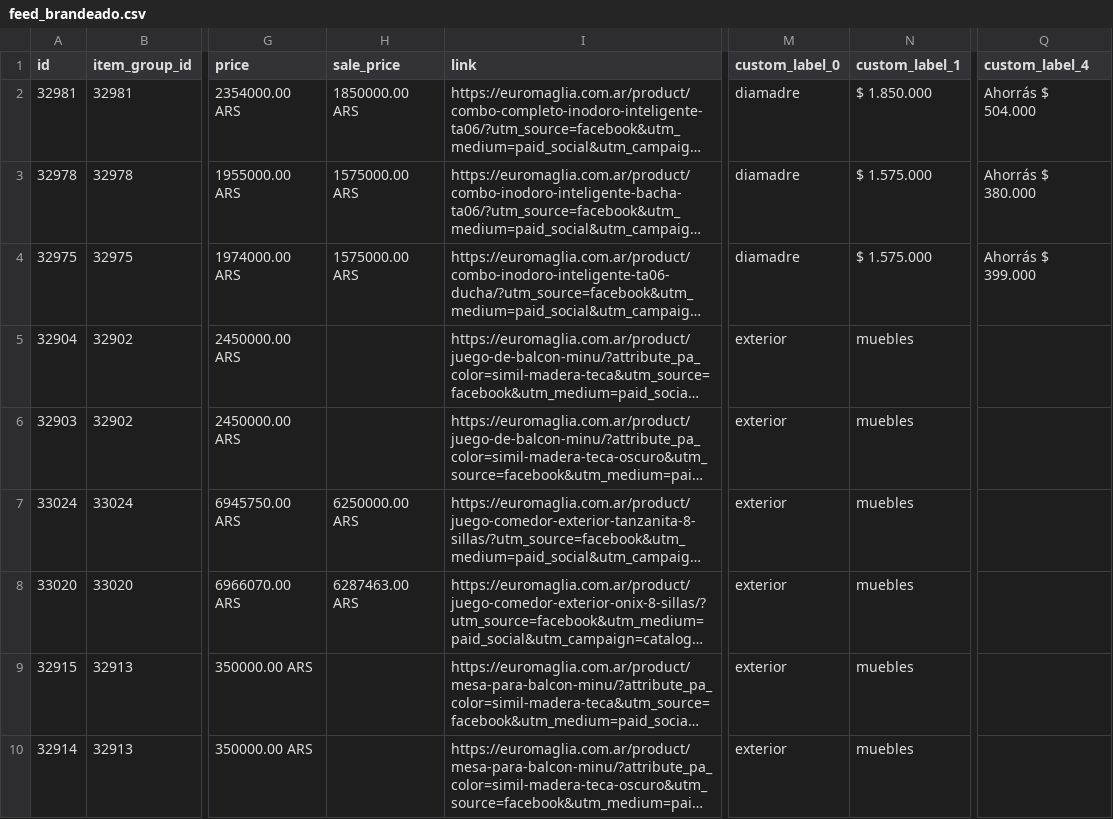
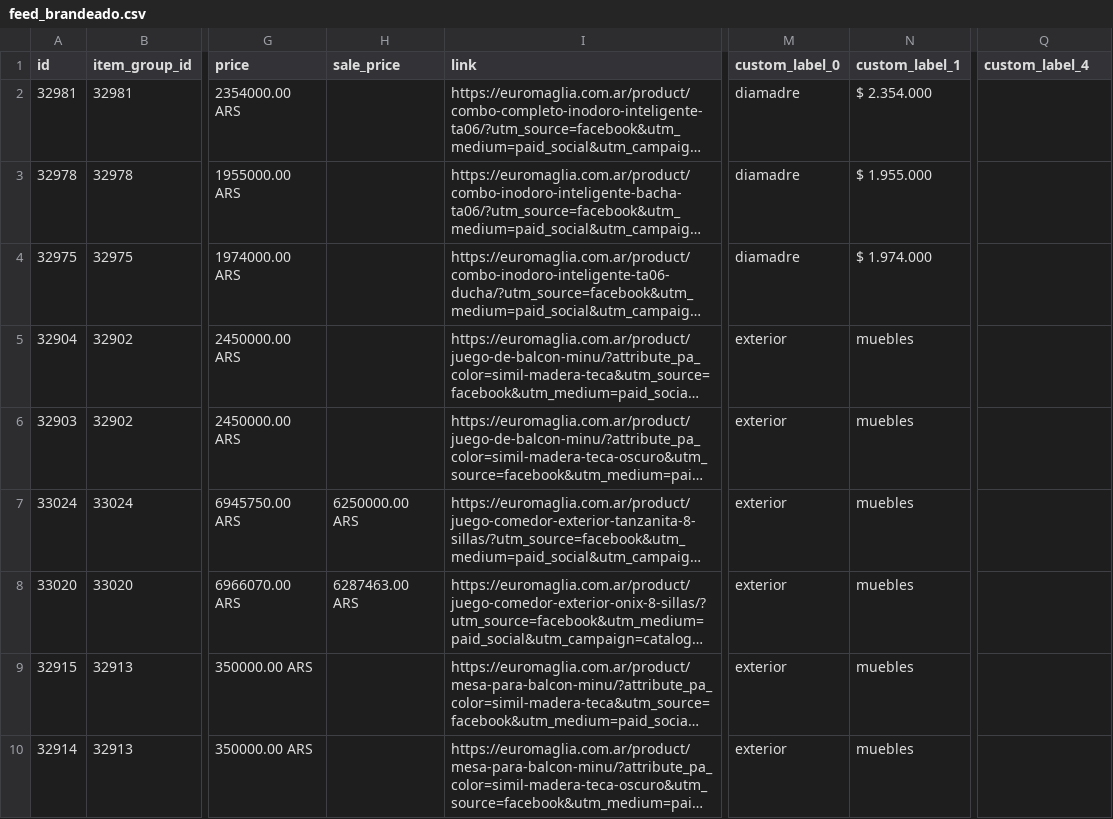
Before and after one commit to ScaleLabs-ar/euromaglia-catalogo-img, a CSV file: feed_brandeado.csv, drawn as a sheet; only a part is shown, gaps mark what is left out; long unchanged cells end in …; the diff names each change by its address in the sheet, - before the commit and + after, or states it on an @@ line.

```diff
--- a/feed_brandeado.csv
+++ b/feed_brandeado.csv
-H2 (sale_price): 1850000.00 ARS
+H2 (sale_price): (empty)
-N2 (custom_label_1): $ 1.850.000
+N2 (custom_label_1): $ 2.354.000
-Q2 (custom_label_4): Ahorrás $ 504.000
+Q2 (custom_label_4): (empty)
-H3:H4 (sale_price): 1575000.00 ARS
+H3:H4 (sale_price): (empty)
-N3 (custom_label_1): $ 1.575.000
+N3 (custom_label_1): $ 1.955.000
-Q3 (custom_label_4): Ahorrás $ 380.000
+Q3 (custom_label_4): (empty)
-N4 (custom_label_1): $ 1.575.000
+N4 (custom_label_1): $ 1.974.000
-Q4 (custom_label_4): Ahorrás $ 399.000
+Q4 (custom_label_4): (empty)
```
